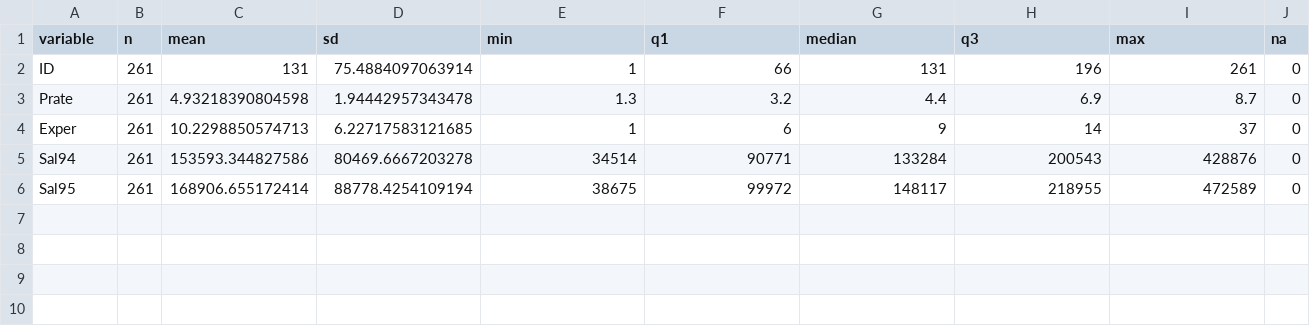
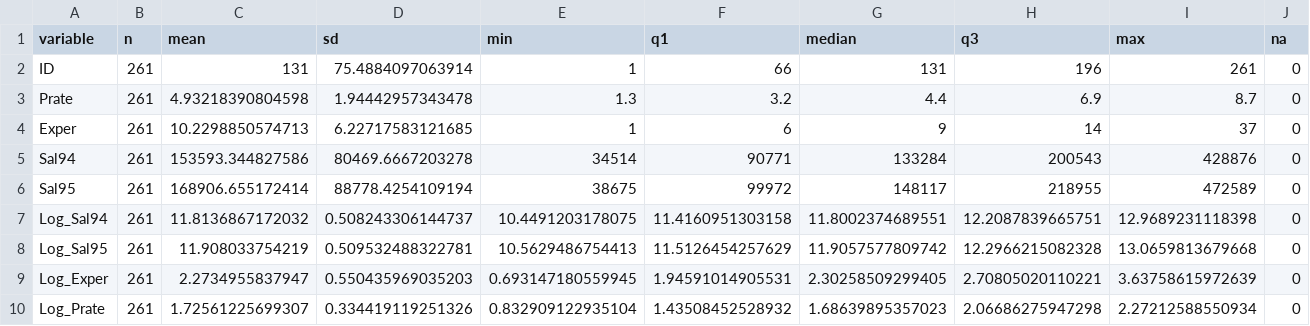
Before and after one commit to zhangjianyu1006156/AN6003_GradedTeamAssignment, a CSV file: outputs/data_summary_numeric.csv, drawn as a sheet; the diff names each change by its address in the sheet, - before the commit and + after, or states it on an @@ line.

```diff
--- a/outputs/data_summary_numeric.csv
+++ b/outputs/data_summary_numeric.csv
+row 7: Log_Sal94 | 261 | 11.8136867172032 | 0.508243306144737 | 10.4491203178075 | 11.4160951303158 | 11.8002374689551 | 12.2087839665751 | 12.9689231118398 | 0
+row 8: Log_Sal95 | 261 | 11.908033754219 | 0.509532488322781 | 10.5629486754413 | 11.5126454257629 | 11.9057577809742 | 12.2966215082328 | 13.0659813679668 | 0
+row 9: Log_Exper | 261 | 2.2734955837947 | 0.550435969035203 | 0.693147180559945 | 1.94591014905531 | 2.30258509299405 | 2.70805020110221 | 3.63758615972639 | 0
+row 10: Log_Prate | 261 | 1.72561225699307 | 0.334419119251326 | 0.832909122935104 | 1.43508452528932 | 1.68639895357023 | 2.06686275947298 | 2.27212588550934 | 0
```
Also changed, not shown: 9 other files.
